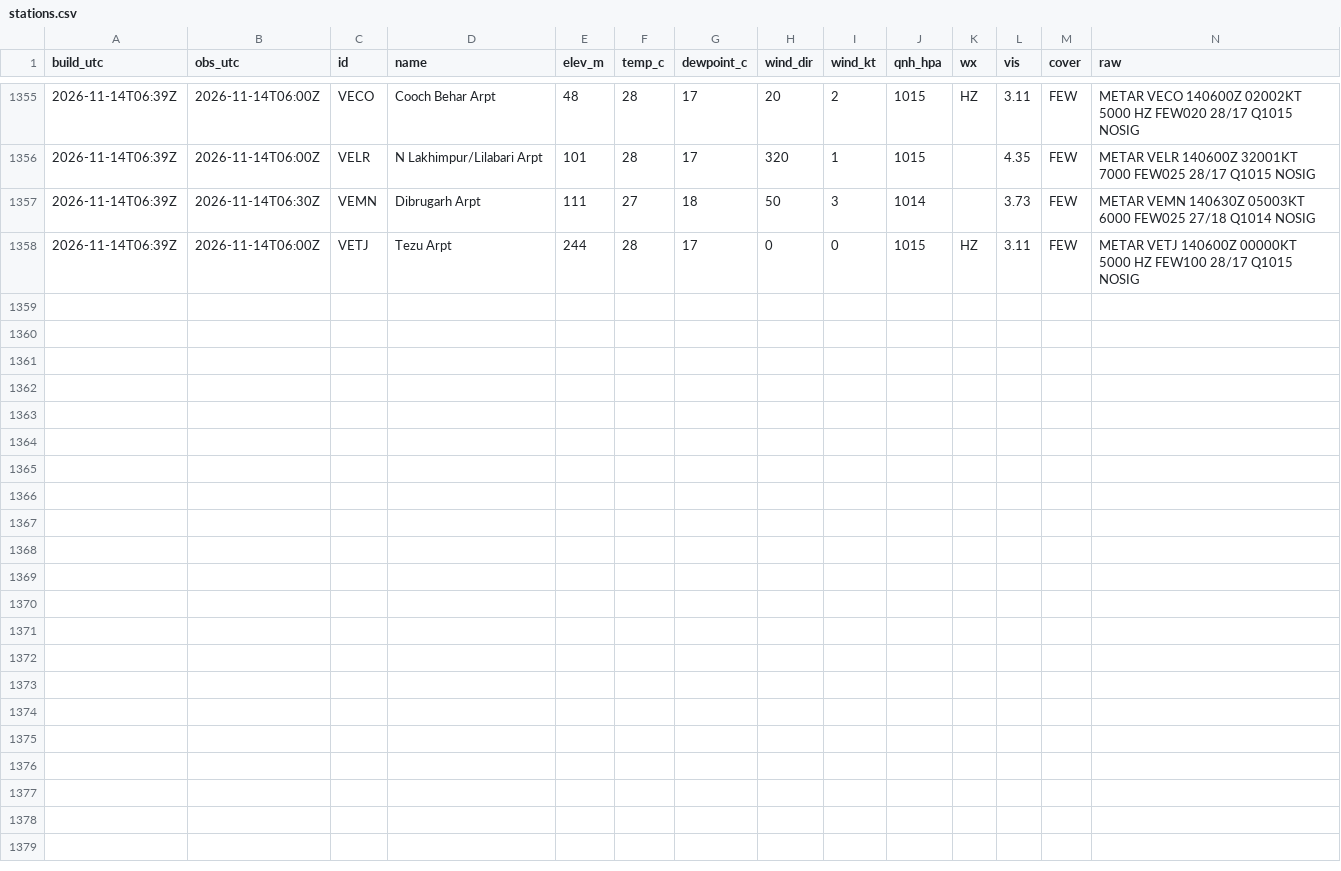
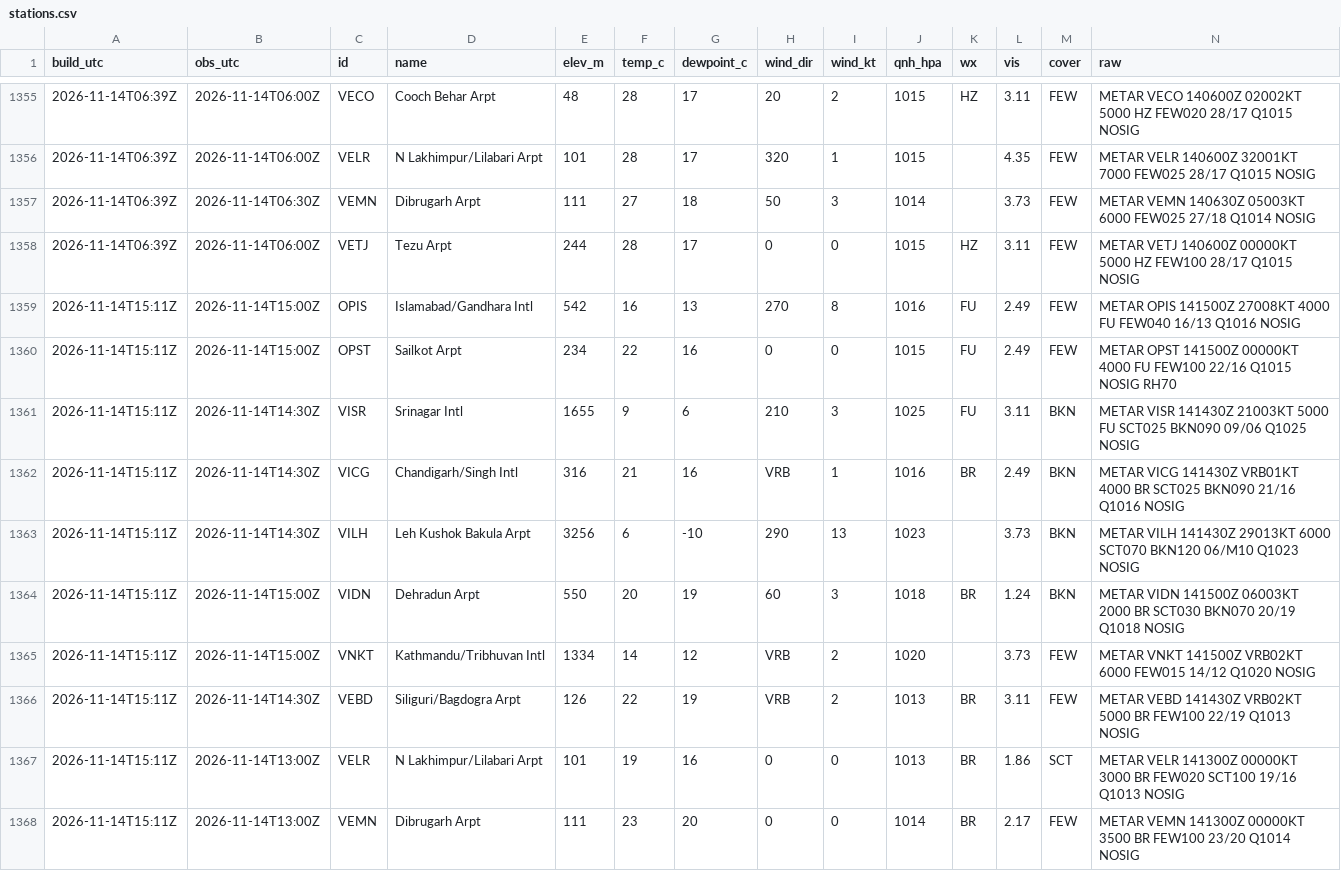
Before and after one commit to rahulbhargavain/himalaya-nowcast-atlas, a CSV file: stations.csv, drawn as a sheet; only a part is shown, gaps mark what is left out.

```diff
--- a/stations.csv
+++ b/stations.csv
@@ -1358 +1358,11 @@ build_utc,obs_utc,id,name,elev_m,temp_c,dewpoint_c,wind_dir,wind_kt,qnh_hpa,wx,v
 2026-11-14T06:39Z,2026-11-14T06:00Z,VETJ,Tezu Arpt,244,28,17,0,0,1015,HZ,3.11,FEW,METAR VETJ 140600Z 00000KT 5000 HZ FEW100 28/17 Q1015 NOSIG
+2026-11-14T15:11Z,2026-11-14T15:00Z,OPIS,Islamabad/Gandhara Intl,542,16,13,270,8,1016,FU,2.49,FEW,METAR OPIS 141500Z 27008KT 4000 FU FEW040 16/13 Q1016 NOSIG
+2026-11-14T15:11Z,2026-11-14T15:00Z,OPST,Sailkot Arpt,234,22,16,0,0,1015,FU,2.49,FEW,METAR OPST 141500Z 00000KT 4000 FU FEW100 22/16 Q1015 NOSIG RH70
+2026-11-14T15:11Z,2026-11-14T14:30Z,VISR,Srinagar Intl,1655,9,6,210,3,1025,FU,3.11,BKN,METAR VISR 141430Z 21003KT 5000 FU SCT025 BKN090 09/06 Q1025 NOSIG
+2026-11-14T15:11Z,2026-11-14T14:30Z,VICG,Chandigarh/Singh Intl,316,21,16,VRB,1,1016,BR,2.49,BKN,METAR VICG 141430Z VRB01KT 4000 BR SCT025 BKN090 21/16 Q1016 NOSIG
+2026-11-14T15:11Z,2026-11-14T14:30Z,VILH,Leh Kushok Bakula Arpt,3256,6,-10,290,13,1023,,3.73,BKN,METAR VILH 141430Z 29013KT 6000 SCT070 BKN120 06/M10 Q1023 NOSIG
+2026-11-14T15:11Z,2026-11-14T15:00Z,VIDN,Dehradun Arpt,550,20,19,60,3,1018,BR,1.24,BKN,METAR VIDN 141500Z 06003KT 2000 BR SCT030 BKN070 20/19 Q1018 NOSIG
+2026-11-14T15:11Z,2026-11-14T15:00Z,VNKT,Kathmandu/Tribhuvan Intl,1334,14,12,VRB,2,1020,,3.73,FEW,METAR VNKT 141500Z VRB02KT 6000 FEW015 14/12 Q1020 NOSIG
+2026-11-14T15:11Z,2026-11-14T14:30Z,VEBD,Siliguri/Bagdogra Arpt,126,22,19,VRB,2,1013,BR,3.11,FEW,METAR VEBD 141430Z VRB02KT 5000 BR FEW100 22/19 Q1013 NOSIG
+2026-11-14T15:11Z,2026-11-14T13:00Z,VELR,N Lakhimpur/Lilabari Arpt,101,19,16,0,0,1013,BR,1.86,SCT,METAR VELR 141300Z 00000KT 3000 BR FEW020 SCT100 19/16 Q1013 NOSIG
+2026-11-14T15:11Z,2026-11-14T13:00Z,VEMN,Dibrugarh Arpt,111,23,20,0,0,1014,BR,2.17,FEW,METAR VEMN 141300Z 00000KT 3500 BR FEW100 23/20 Q1014 NOSIG
```
Also changed, not shown: builds.csv, gauges.csv, 9 other files.
